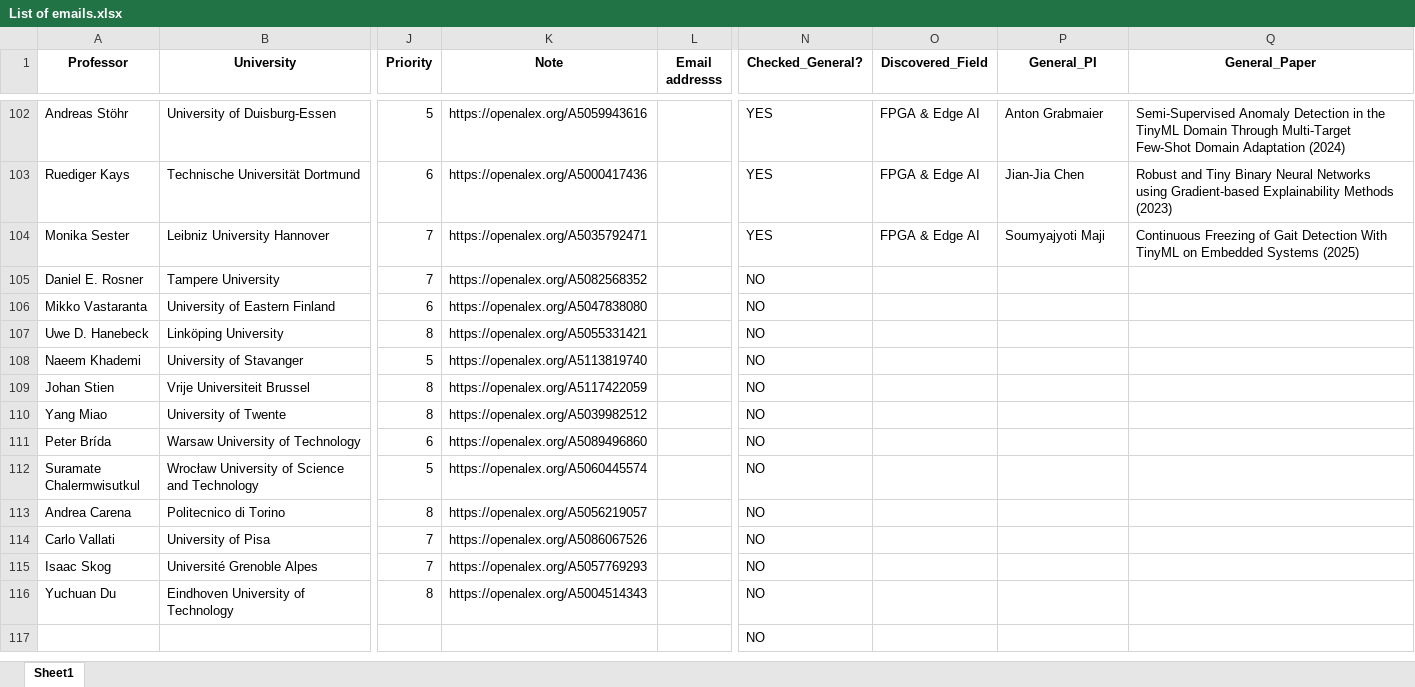
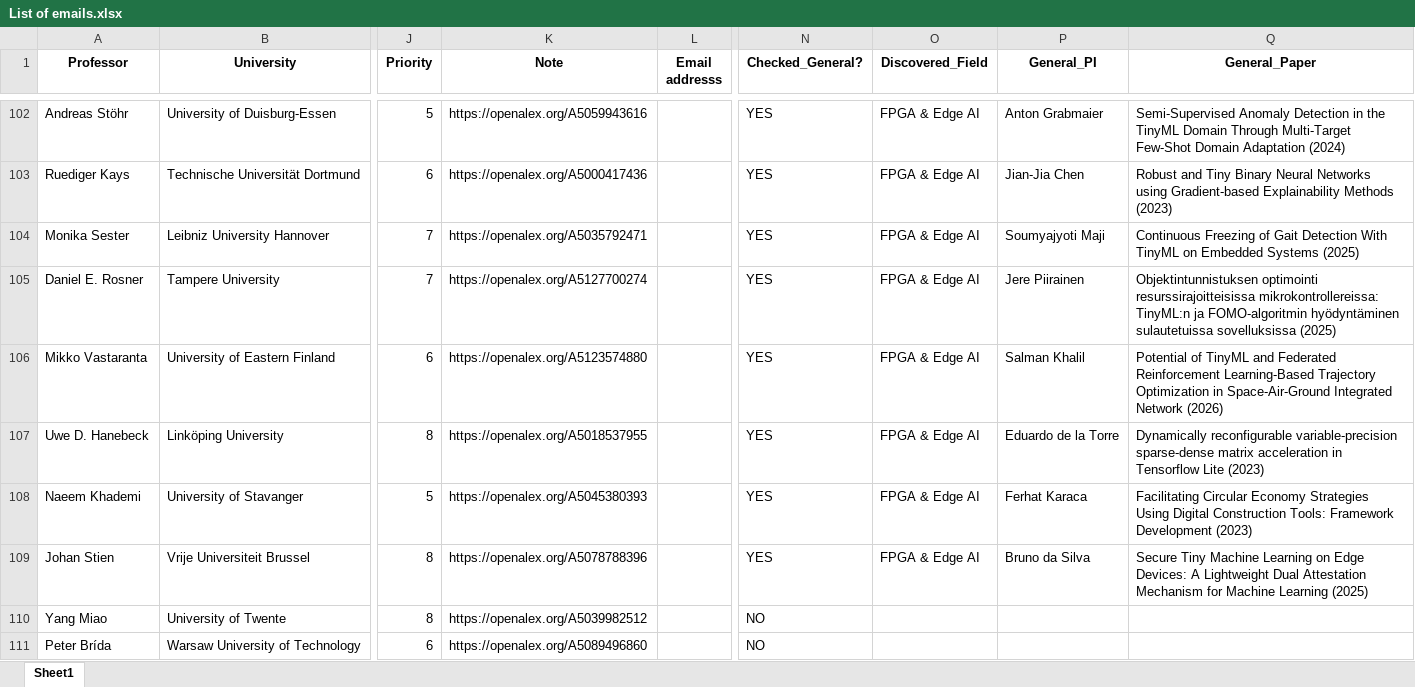
Before and after one commit to Dara-Zahedii/phd-lead-finder, an Excel workbook: List of emails.xlsx, sheet Sheet1, drawn as a sheet; only a part is shown, gaps mark what is left out; the shorter side is filled out with more unchanged rows; values as stored, in another font and other column widths than the file's, no borders; the diff names each change by its address in the sheet, - before the commit and + after, or states it on an @@ line.

```diff
--- a/List of emails.xlsx (sheet Sheet1)
+++ b/List of emails.xlsx (sheet Sheet1)
-K105 (Note): https://openalex.org/A5082568352
+K105 (Note): https://openalex.org/A5127700274
-N105:N109 (Checked_General?): NO
+N105:N109 (Checked_General?): YES
-O105:O109 (Discovered_Field): (empty)
+O105:O109 (Discovered_Field): FPGA & Edge AI
-P105 (General_PI): (empty)
+P105 (General_PI): Jere Piirainen
-Q105 (General_Paper): (empty)
+Q105 (General_Paper): Objektintunnistuksen optimointi resurssirajoitteisissa mikrokontrollereissa: TinyML:n ja FOMO-algoritmin hyödyntäminen sulautetuissa sovelluksissa (2025)
-K106 (Note): https://openalex.org/A5047838080
+K106 (Note): https://openalex.org/A5123574880
-P106 (General_PI): (empty)
+P106 (General_PI): Salman Khalil
-Q106 (General_Paper): (empty)
+Q106 (General_Paper): Potential of TinyML and Federated Reinforcement Learning-Based Trajectory Optimization in Space-Air-Ground Integrated Network (2026)
-K107 (Note): https://openalex.org/A5055331421
+K107 (Note): https://openalex.org/A5018537955
-P107 (General_PI): (empty)
+P107 (General_PI): Eduardo de la Torre
-Q107 (General_Paper): (empty)
+Q107 (General_Paper): Dynamically reconfigurable variable-precision sparse-dense matrix acceleration in Tensorflow Lite (2023)
-K108 (Note): https://openalex.org/A5113819740
+K108 (Note): https://openalex.org/A5045380393
-P108 (General_PI): (empty)
+P108 (General_PI): Ferhat Karaca
-Q108 (General_Paper): (empty)
+Q108 (General_Paper): Facilitating Circular Economy Strategies Using Digital Construction Tools: Framework Development (2023)
-K109 (Note): https://openalex.org/A5117422059
+K109 (Note): https://openalex.org/A5078788396
-P109 (General_PI): (empty)
+P109 (General_PI): Bruno da Silva
-Q109 (General_Paper): (empty)
+Q109 (General_Paper): Secure Tiny Machine Learning on Edge Devices: A Lightweight Dual Attestation Mechanism for Machine Learning (2025)
```
